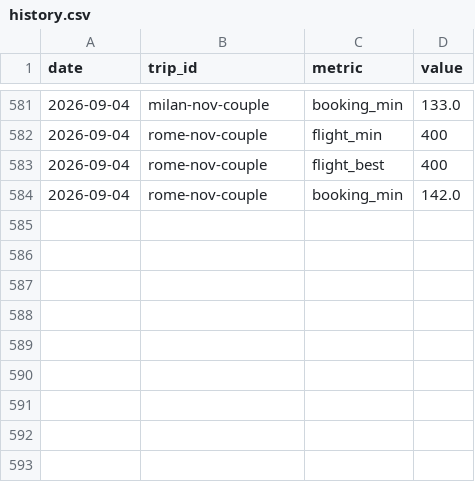
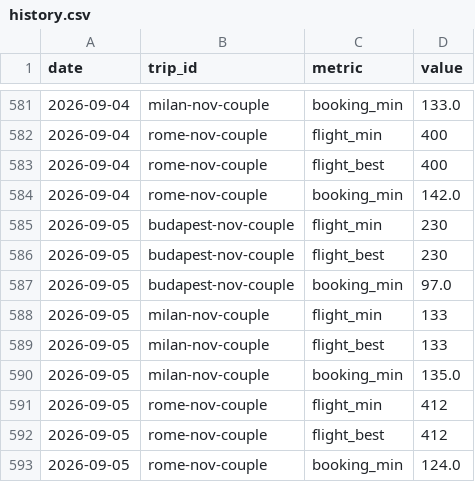
Before and after one commit to pymshadow/travel-tracker, a CSV file: history.csv, drawn as a sheet; only a part is shown, gaps mark what is left out; the diff names each change by its address in the sheet, - before the commit and + after, or states it on an @@ line.

```diff
--- a/history.csv
+++ b/history.csv
+row 585: 2026-09-05 | budapest-nov-couple | flight_min | 230
+row 586: 2026-09-05 | budapest-nov-couple | flight_best | 230
+row 587: 2026-09-05 | budapest-nov-couple | booking_min | 97.0
+row 588: 2026-09-05 | milan-nov-couple | flight_min | 133
+row 589: 2026-09-05 | milan-nov-couple | flight_best | 133
+row 590: 2026-09-05 | milan-nov-couple | booking_min | 135.0
+row 591: 2026-09-05 | rome-nov-couple | flight_min | 412
+row 592: 2026-09-05 | rome-nov-couple | flight_best | 412
+row 593: 2026-09-05 | rome-nov-couple | booking_min | 124.0
```
Also changed, not shown: 3 other files.
